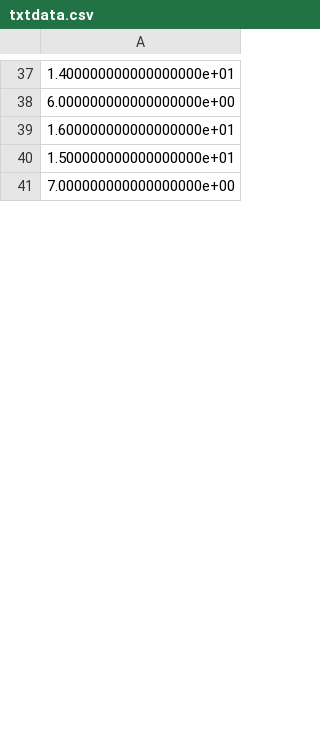
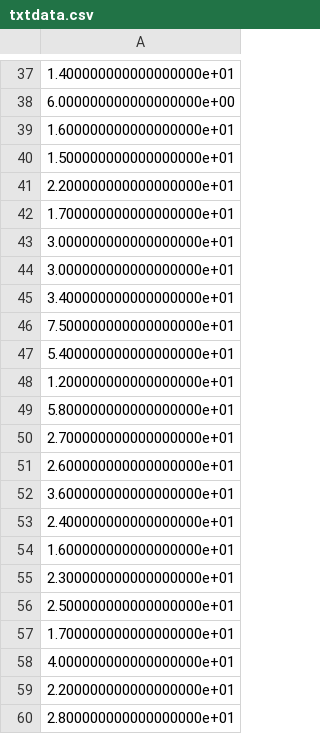
Before and after one commit to albazarova/sbi_intro, a CSV file: data/txtdata.csv, drawn as a sheet; only a part is shown, gaps mark what is left out; the shorter side is filled out with more unchanged rows; the diff covers the shown part only.

```diff
--- a/data/txtdata.csv
+++ b/data/txtdata.csv
@@ -40 +40,21 @@
 1.500000000000000000e+01
+2.200000000000000000e+01
+1.700000000000000000e+01
+3.000000000000000000e+01
+3.000000000000000000e+01
+3.400000000000000000e+01
+7.500000000000000000e+01
+5.400000000000000000e+01
+1.200000000000000000e+01
+5.800000000000000000e+01
+2.700000000000000000e+01
+2.600000000000000000e+01
+3.600000000000000000e+01
+2.400000000000000000e+01
+1.600000000000000000e+01
+2.300000000000000000e+01
+2.500000000000000000e+01
+1.700000000000000000e+01
+4.000000000000000000e+01
+2.200000000000000000e+01
+2.800000000000000000e+01
```
Also changed, not shown: 6 added rows, 19 removed rows, 1 moved row and 3 edited cells elsewhere in this file, 6 other files.
